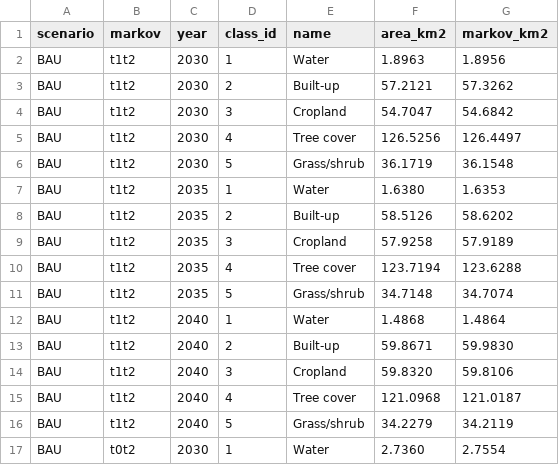
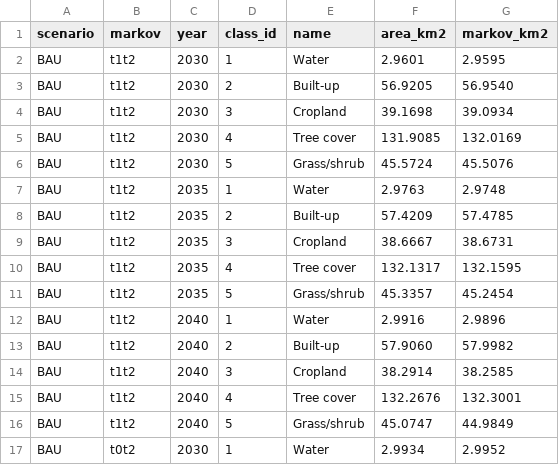
Before and after one commit to ami01/LULC_Taiwan, a CSV file: lulc-sentinel-forecast/results/ljubljana/tables/forecast_areas.csv, drawn as a sheet; only a part is shown; the diff covers the shown part only.

```diff
--- a/lulc-sentinel-forecast/results/ljubljana/tables/forecast_areas.csv
+++ b/lulc-sentinel-forecast/results/ljubljana/tables/forecast_areas.csv
@@ -1,17 +1,17 @@
 scenario,markov,year,class_id,name,area_km2,markov_km2
-BAU,t1t2,2030,1,Water,1.8963,1.8956
-BAU,t1t2,2030,2,Built-up,57.2121,57.3262
-BAU,t1t2,2030,3,Cropland,54.7047,54.6842
-BAU,t1t2,2030,4,Tree cover,126.5256,126.4497
-BAU,t1t2,2030,5,Grass/shrub,36.1719,36.1548
-BAU,t1t2,2035,1,Water,1.6380,1.6353
-BAU,t1t2,2035,2,Built-up,58.5126,58.6202
-BAU,t1t2,2035,3,Cropland,57.9258,57.9189
-BAU,t1t2,2035,4,Tree cover,123.7194,123.6288
-BAU,t1t2,2035,5,Grass/shrub,34.7148,34.7074
-BAU,t1t2,2040,1,Water,1.4868,1.4864
-BAU,t1t2,2040,2,Built-up,59.8671,59.9830
-BAU,t1t2,2040,3,Cropland,59.8320,59.8106
-BAU,t1t2,2040,4,Tree cover,121.0968,121.0187
-BAU,t1t2,2040,5,Grass/shrub,34.2279,34.2119
-BAU,t0t2,2030,1,Water,2.7360,2.7554
+BAU,t1t2,2030,1,Water,2.9601,2.9595
+BAU,t1t2,2030,2,Built-up,56.9205,56.9540
+BAU,t1t2,2030,3,Cropland,39.1698,39.0934
+BAU,t1t2,2030,4,Tree cover,131.9085,132.0169
+BAU,t1t2,2030,5,Grass/shrub,45.5724,45.5076
+BAU,t1t2,2035,1,Water,2.9763,2.9748
+BAU,t1t2,2035,2,Built-up,57.4209,57.4785
+BAU,t1t2,2035,3,Cropland,38.6667,38.6731
+BAU,t1t2,2035,4,Tree cover,132.1317,132.1595
+BAU,t1t2,2035,5,Grass/shrub,45.3357,45.2454
+BAU,t1t2,2040,1,Water,2.9916,2.9896
+BAU,t1t2,2040,2,Built-up,57.9060,57.9982
+BAU,t1t2,2040,3,Cropland,38.2914,38.2585
+BAU,t1t2,2040,4,Tree cover,132.2676,132.3001
+BAU,t1t2,2040,5,Grass/shrub,45.0747,44.9849
+BAU,t0t2,2030,1,Water,2.9934,2.9952
```
Also changed, not shown: 99 edited cells elsewhere in this file, lulc-sentinel-forecast/results/ljubljana/tables/driver_importance.csv, lulc-sentinel-forecast/results/ljubljana/tables/forecast_multires.csv, 31 other files.
